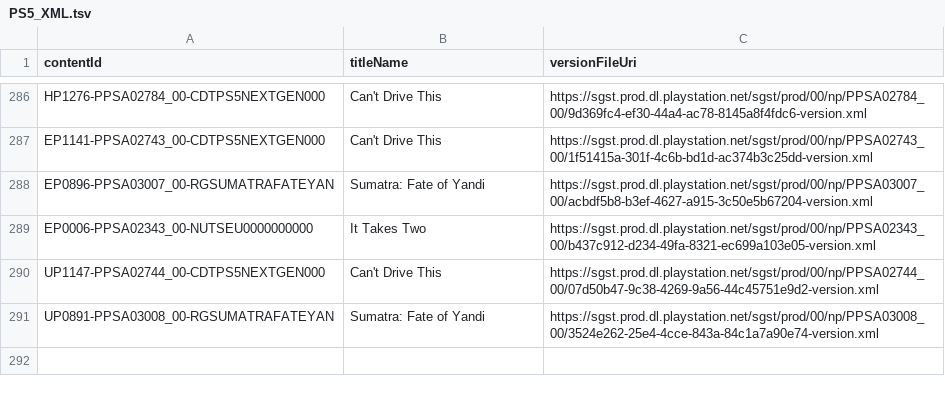
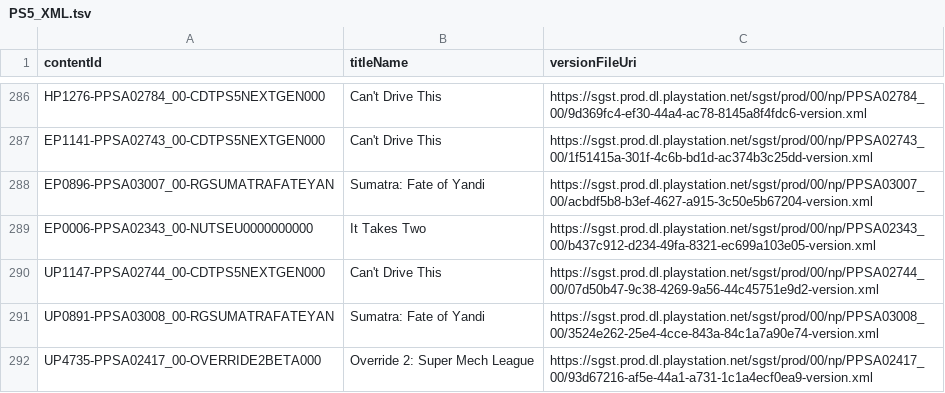
Before and after one commit to 1jtp8sobiu/ps5-pkg, a TSV file: PS5_XML.tsv, drawn as a sheet; only a part is shown, gaps mark what is left out.

```diff
--- a/PS5_XML.tsv
+++ b/PS5_XML.tsv
@@ -291 +291,2 @@ UP1147-PPSA02744_00-CDTPS5NEXTGEN000	Can't Drive This	https://sgst.prod.dl.plays
 UP0891-PPSA03008_00-RGSUMATRAFATEYAN	Sumatra: Fate of Yandi	https://sgst.prod.dl.playstation.net/sgst/prod/00/np/PPSA03008_00/3524e262-25e4-4cce-843a-84c1a7a90e74-version.xml
+UP4735-PPSA02417_00-OVERRIDE2BETA000	Override 2: Super Mech League	https://sgst.prod.dl.playstation.net/sgst/prod/00/np/PPSA02417_00/93d67216-af5e-44a1-a731-1c1a4ecf0ea9-version.xml
```
Also changed, not shown: 3 other files.
